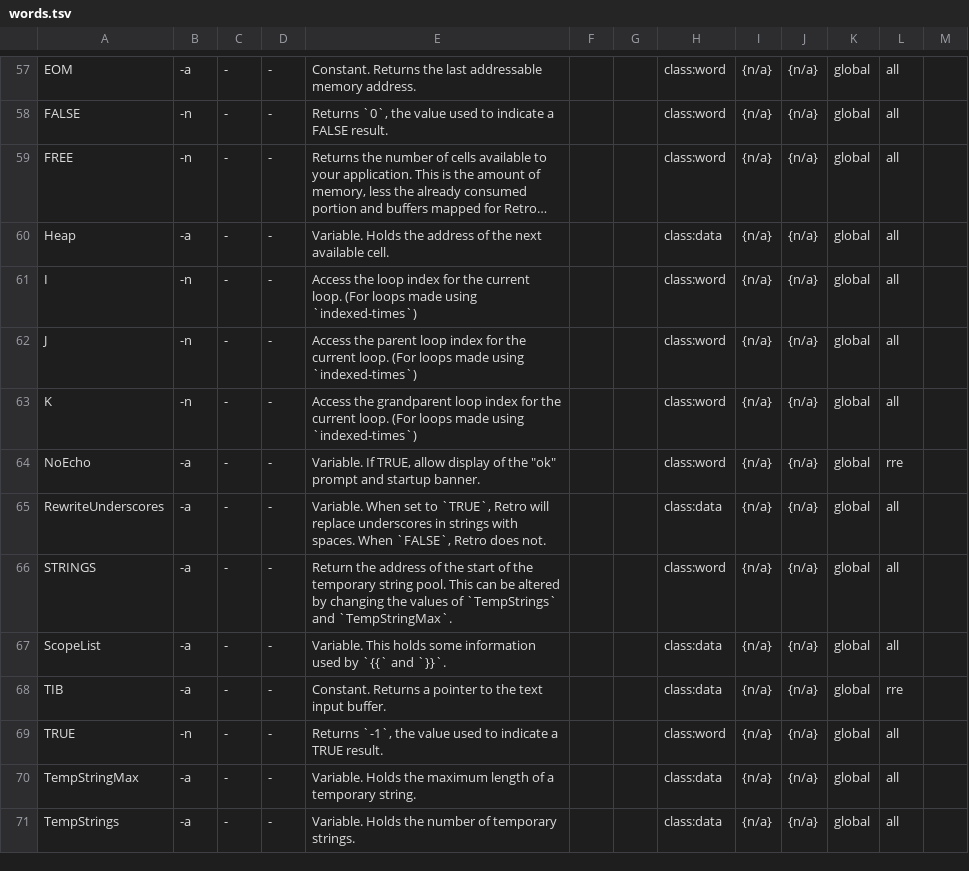
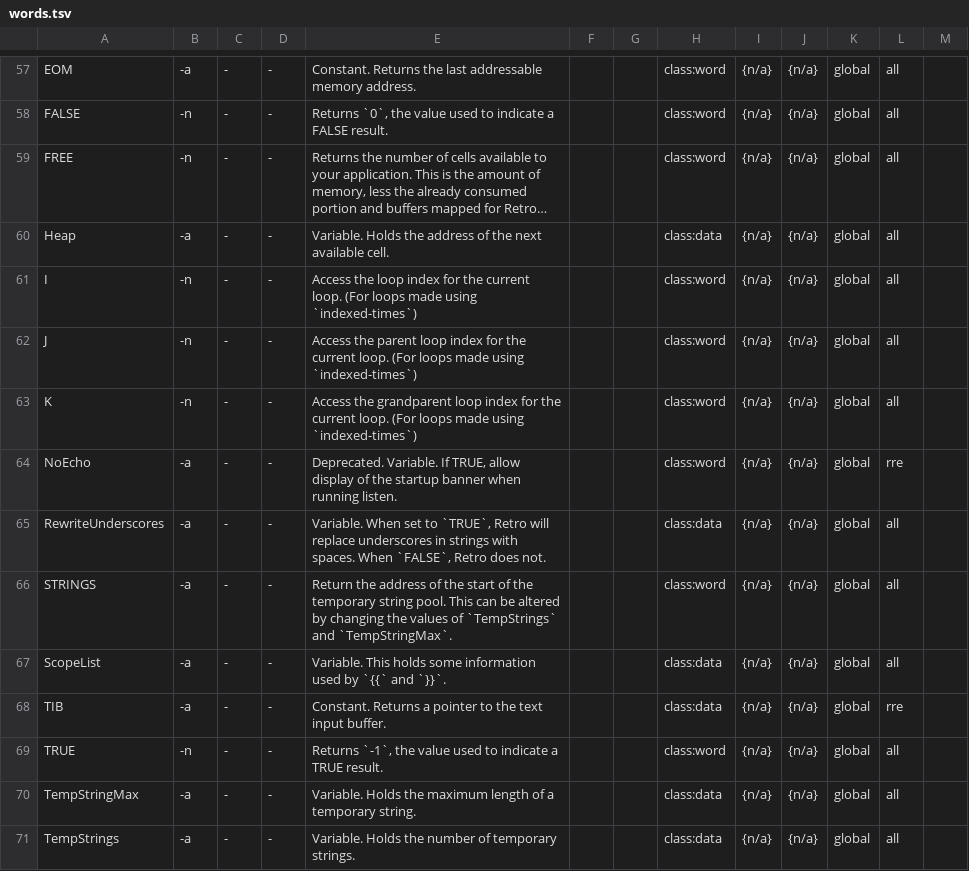
Before and after one commit to crcx/retroforth, a TSV file: doc/words.tsv, drawn as a sheet; only a part is shown, gaps mark what is left out; long unchanged cells end in ….

Commit message:
mark NoEcho as deprecated, update description in glossary
FossilOrigin-Name: faef90deae652128bca8f6ed006f51df7a39de356f88ee40229cc95e03236142

```diff
--- a/doc/words.tsv
+++ b/doc/words.tsv
@@ -63,3 +63,3 @@ J	-n	-	-	Access the parent loop index for the current loop. (For loops made usin
 K	-n	-	-	Access the grandparent loop index for the current loop. (For loops made using `indexed-times`)			class:word	{n/a}	{n/a}	global	all	
-NoEcho	-a	-	-	"Variable. If TRUE, allow display of the ""ok"" prompt and startup banner."			class:word	{n/a}	{n/a}	global	rre	
+NoEcho	-a	-	-	Deprecated. Variable. If TRUE, allow display of the startup banner when running listen.			class:word	{n/a}	{n/a}	global	rre	
 RewriteUnderscores	-a	-	-	Variable. When set to `TRUE`, Retro will replace underscores in strings with spaces. When `FALSE`, Retro does not.			class:data	{n/a}	{n/a}	global	all	
```
Also changed, not shown: 4 other files.
